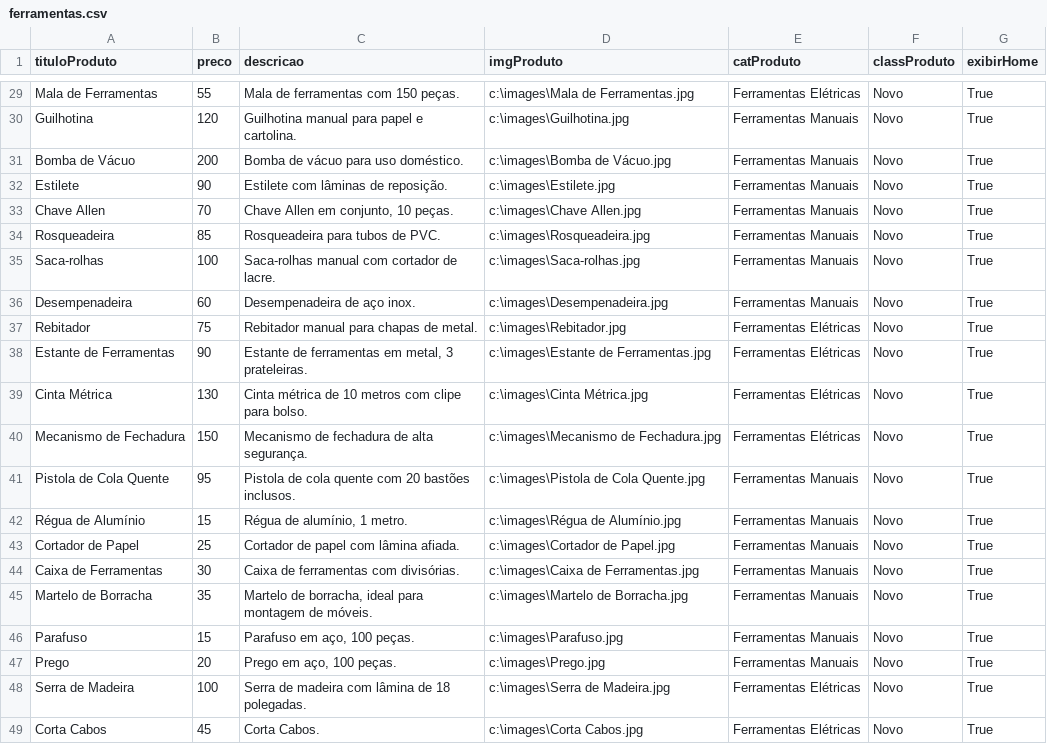
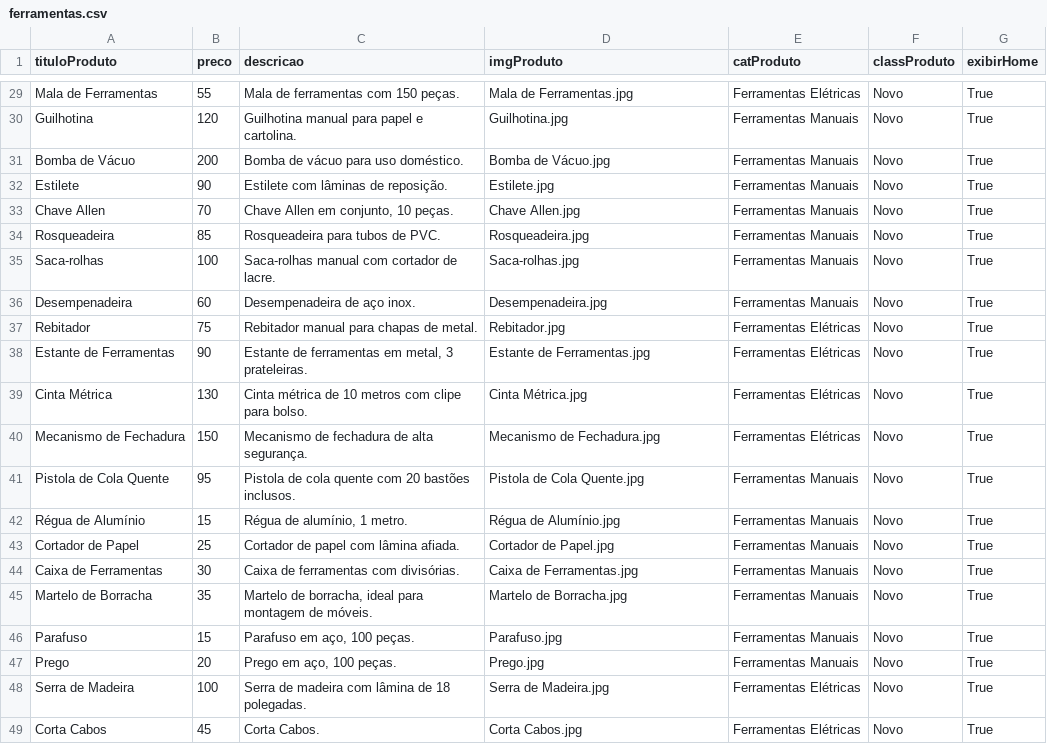
Before and after one commit to VictorSouzaa0/ecommerce, a CSV file: back/data/ferramentas.csv, drawn as a sheet; only a part is shown, gaps mark what is left out; the diff covers the shown part only; the diff names each change by its address in the sheet, - before the commit and + after, or states it on an @@ line.

```diff
--- a/back/data/ferramentas.csv
+++ b/back/data/ferramentas.csv
-D29 (imgProduto): c:\images\Mala de Ferramentas.jpg
+D29 (imgProduto): Mala de Ferramentas.jpg
-D30 (imgProduto): c:\images\Guilhotina.jpg
+D30 (imgProduto): Guilhotina.jpg
-D31 (imgProduto): c:\images\Bomba de Vácuo.jpg
+D31 (imgProduto): Bomba de Vácuo.jpg
-D32 (imgProduto): c:\images\Estilete.jpg
+D32 (imgProduto): Estilete.jpg
-D33 (imgProduto): c:\images\Chave Allen.jpg
+D33 (imgProduto): Chave Allen.jpg
-D34 (imgProduto): c:\images\Rosqueadeira.jpg
+D34 (imgProduto): Rosqueadeira.jpg
-D35 (imgProduto): c:\images\Saca-rolhas.jpg
+D35 (imgProduto): Saca-rolhas.jpg
-D36 (imgProduto): c:\images\Desempenadeira.jpg
+D36 (imgProduto): Desempenadeira.jpg
-D37 (imgProduto): c:\images\Rebitador.jpg
+D37 (imgProduto): Rebitador.jpg
-D38 (imgProduto): c:\images\Estante de Ferramentas.jpg
+D38 (imgProduto): Estante de Ferramentas.jpg
-D39 (imgProduto): c:\images\Cinta Métrica.jpg
+D39 (imgProduto): Cinta Métrica.jpg
-D40 (imgProduto): c:\images\Mecanismo de Fechadura.jpg
+D40 (imgProduto): Mecanismo de Fechadura.jpg
-D41 (imgProduto): c:\images\Pistola de Cola Quente.jpg
+D41 (imgProduto): Pistola de Cola Quente.jpg
-D42 (imgProduto): c:\images\Régua de Alumínio.jpg
+D42 (imgProduto): Régua de Alumínio.jpg
-D43 (imgProduto): c:\images\Cortador de Papel.jpg
+D43 (imgProduto): Cortador de Papel.jpg
-D44 (imgProduto): c:\images\Caixa de Ferramentas.jpg
+D44 (imgProduto): Caixa de Ferramentas.jpg
-D45 (imgProduto): c:\images\Martelo de Borracha.jpg
+D45 (imgProduto): Martelo de Borracha.jpg
-D46 (imgProduto): c:\images\Parafuso.jpg
+D46 (imgProduto): Parafuso.jpg
-D47 (imgProduto): c:\images\Prego.jpg
+D47 (imgProduto): Prego.jpg
-D48 (imgProduto): c:\images\Serra de Madeira.jpg
+D48 (imgProduto): Serra de Madeira.jpg
-D49 (imgProduto): c:\images\Corta Cabos.jpg
+D49 (imgProduto): Corta Cabos.jpg
```
Also changed, not shown: 27 edited cells elsewhere in this file, 53 other files.
